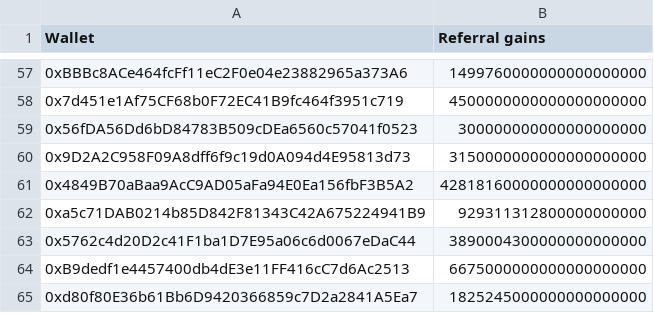
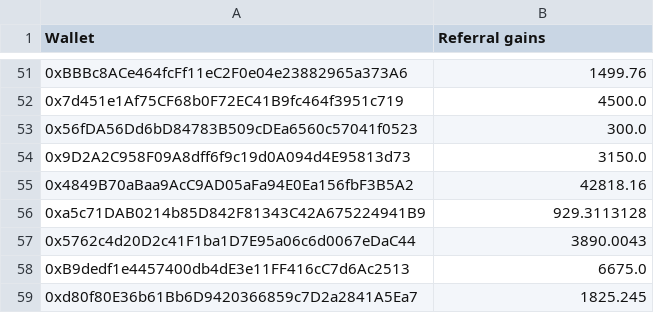
Before and after one commit to deepsquare-io/smart-contracts, a CSV file: data/gains.csv, drawn as a sheet; only a part is shown, gaps mark what is left out; addresses are those after the commit; the diff covers the shown part only; the diff names each change by its address in the sheet, - before the commit and + after, or states it on an @@ line.

```diff
--- a/data/gains.csv
+++ b/data/gains.csv
-B51 (Referral gains): 1499760000000000000000
+B51 (Referral gains): 1499.76
-B52 (Referral gains): 4500000000000000000000
+B52 (Referral gains): 4500.0
-B53 (Referral gains): 300000000000000000000
+B53 (Referral gains): 300.0
-B54 (Referral gains): 3150000000000000000000
+B54 (Referral gains): 3150.0
-B55 (Referral gains): 42818160000000000000000
+B55 (Referral gains): 42818.16
-B56 (Referral gains): 929311312800000000000
+B56 (Referral gains): 929.3113128
-B57 (Referral gains): 3890004300000000000000
+B57 (Referral gains): 3890.0043
-B58 (Referral gains): 6675000000000000000000
+B58 (Referral gains): 6675.0
-B59 (Referral gains): 1825245000000000000000
+B59 (Referral gains): 1825.245
```
Also changed, not shown: 6 removed rows and 48 edited cells elsewhere in this file, 2 other files.
